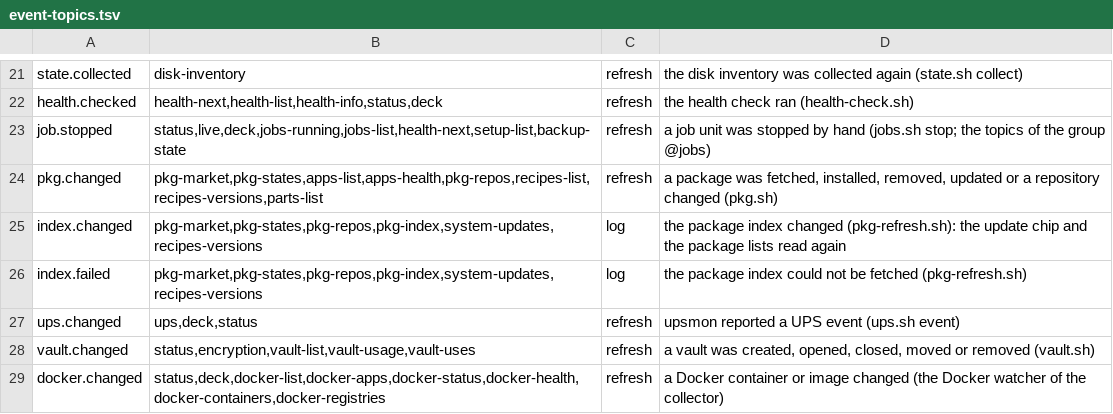
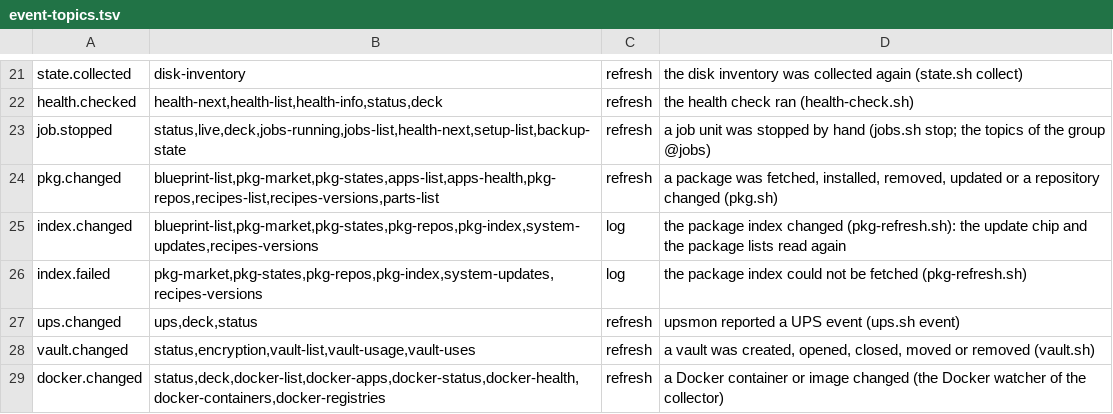
Before and after one commit to hobnix/core, a TSV file: scripts/lib/event-topics.tsv, drawn as a sheet; only a part is shown, gaps mark what is left out.

Commit message:
Blueprints: What is this server for? in the web wizard (#1075 B3, web) (#1236)
Part of #1075 (fourth slice: web wizard). Not Closes: official
blueprints and the preset removal follow. Independent of #1235.

## What
- First-run wizard: the preset and optional parts steps are one step,
"What is this server for?": Core only, a blueprint, or Choose parts
(`BlueprintStep.svelte`, `blueprints.js`). Blueprint texts are rendered
as plain text. A blueprint that waits for a newer core cannot be chosen.
- `web-serve.py` `parse_change`: the `part` lines of a blueprint plan
are now shown in the plan dialog (before, the dialog would have listed
no parts). The machine lines of the script are unchanged.
- `PlanDialog`: a blueprint plan no longer keeps the dialog open as a
"saved, waiting for a rebuild" change; its job rebuilds itself.
- New live topic `blueprint-list`, woken by `pkg.changed` and
`index.changed`.
- `PresetStep.svelte` is removed now, not in B4: it was unused.
- docs/install.md, changelog. No new German strings: page bodies are
English only (web/src/i18n.js).

## Known limits
- The wizard does not read the installer's setup choice (no `sys` row
for it is specified).
- A blueprint plan with several names to type gets one field per name;
Start needs all of them, and sends the tag of the shown plan.
- A pkg/bundle start now closes the dialog and no longer offers a second
rebuild.
- The list shows every blueprint with its roles; the plan refuses the
wrong role.

## Checks
`t quick`: live-state, reads-ratchet, web-first-run-steps, web-ratchet,
web-forms-ops, event-topics, web-events, openapi, web-actions,
web-buttons, web-plan-dialog pass. `vite build` of a copy succeeds. Not
run to completion: the rest of the web tests, docs, commands and
blueprint on this branch. Not looked at in a browser.

## Hardware test
Not tested on hardware yet.
1. First-run wizard, choose Core only: Next moves on, nothing is
installed.
2. Choose a blueprint (needs a repository that offers one): the plan
lists every part, Start closes the dialog, one job runs and the wizard
moves on.
3. A blueprint from an added repository: the plan asks for its name
before Start is possible.
4. Choose parts: tick one, the bundle plan opens and its job runs.

---------

Signed-off-by: Wolfgang Schuchter <wolfgang@schuchter.dev>

```diff
--- a/scripts/lib/event-topics.tsv
+++ b/scripts/lib/event-topics.tsv
@@ -23,4 +23,4 @@ health.checked	health-next,health-list,health-info,status,deck	refresh	the healt
 job.stopped	status,live,deck,jobs-running,jobs-list,health-next,setup-list,backup-state	refresh	a job unit was stopped by hand (jobs.sh stop; the topics of the group @jobs)
-pkg.changed	pkg-market,pkg-states,apps-list,apps-health,pkg-repos,recipes-list,recipes-versions,parts-list	refresh	a package was fetched, installed, removed, updated or a repository changed (pkg.sh)
-index.changed	pkg-market,pkg-states,pkg-repos,pkg-index,system-updates,recipes-versions	log	the package index changed (pkg-refresh.sh): the update chip and the package lists read again
+pkg.changed	blueprint-list,pkg-market,pkg-states,apps-list,apps-health,pkg-repos,recipes-list,recipes-versions,parts-list	refresh	a package was fetched, installed, removed, updated or a repository changed (pkg.sh)
+index.changed	blueprint-list,pkg-market,pkg-states,pkg-repos,pkg-index,system-updates,recipes-versions	log	the package index changed (pkg-refresh.sh): the update chip and the package lists read again
 index.failed	pkg-market,pkg-states,pkg-repos,pkg-index,system-updates,recipes-versions	log	the package index could not be fetched (pkg-refresh.sh)
```
Also changed, not shown: scripts/lib/live-topics.tsv, scripts/lib/read-reasons.tsv, 17 other files.
